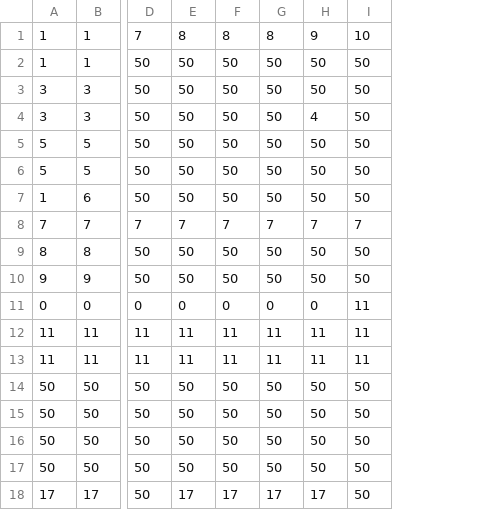
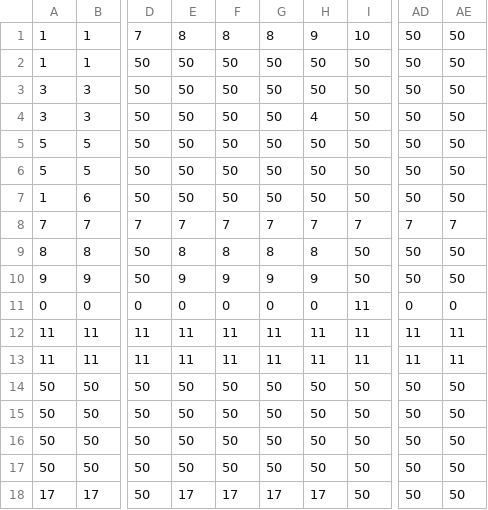
Before and after one commit to EmilianaGirardi/Compilador, a CSV file: src/AnalizadorLexico/Matriz/TransicionEstados-MatrizEstados.csv, drawn as a sheet; only a part is shown, gaps mark what is left out; the diff names each change by its address in the sheet, - before the commit and + after, or states it on an @@ line.

Commit message:
Se modifican las matrices de estados y AS

```diff
--- a/src/AnalizadorLexico/Matriz/TransicionEstados-MatrizEstados.csv
+++ b/src/AnalizadorLexico/Matriz/TransicionEstados-MatrizEstados.csv
+column AD, rows 1-18: 50 | 50 | 50 | 50 | 50 | 50 | 50 | 7 | 50 | 50 | 0 | 11 | 11 | 50 | 50 | 50 | 50 | 50
+column AE, rows 1-18: 50 | 50 | 50 | 50 | 50 | 50 | 50 | 7 | 50 | 50 | 0 | 11 | 11 | 50 | 50 | 50 | 50 | 50
-E9: 50
+E9: 8
-F9: 50
+F9: 8
-G9: 50
+G9: 8
-H9: 50
+H9: 8
-E10: 50
+E10: 9
-F10: 50
+F10: 9
-G10: 50
+G10: 9
-H10: 50
+H10: 9
```
Also changed, not shown: src/AnalizadorLexico/Matriz/AccionesSemanticas-MatrizEstados.csv.
